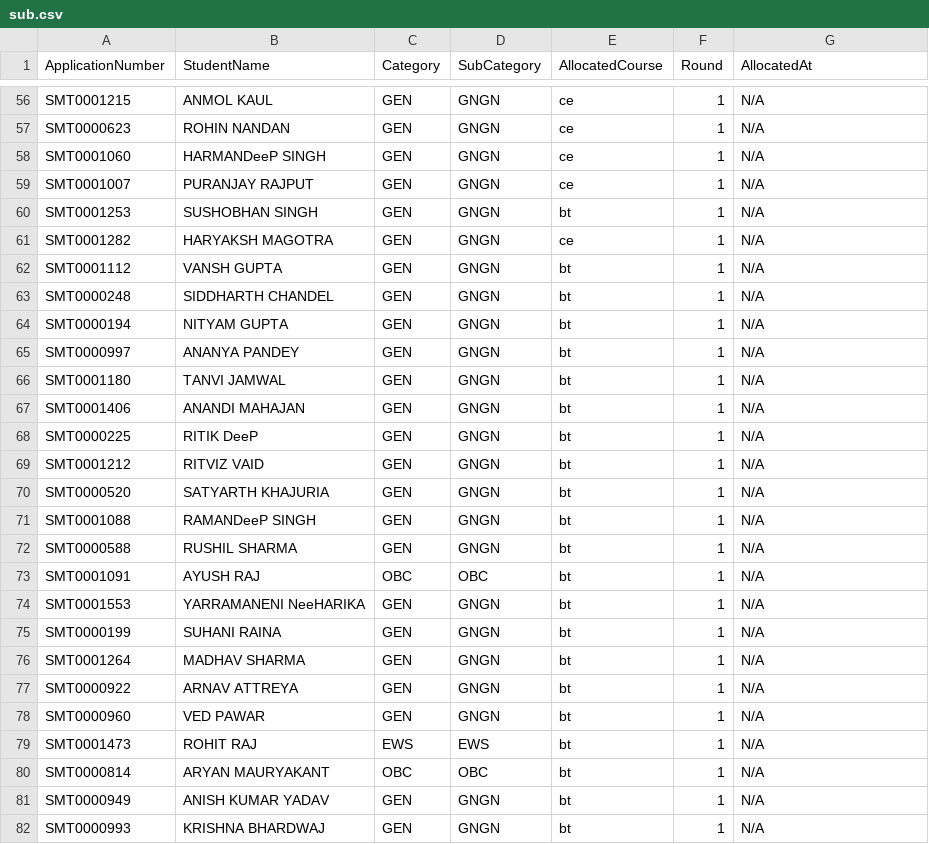
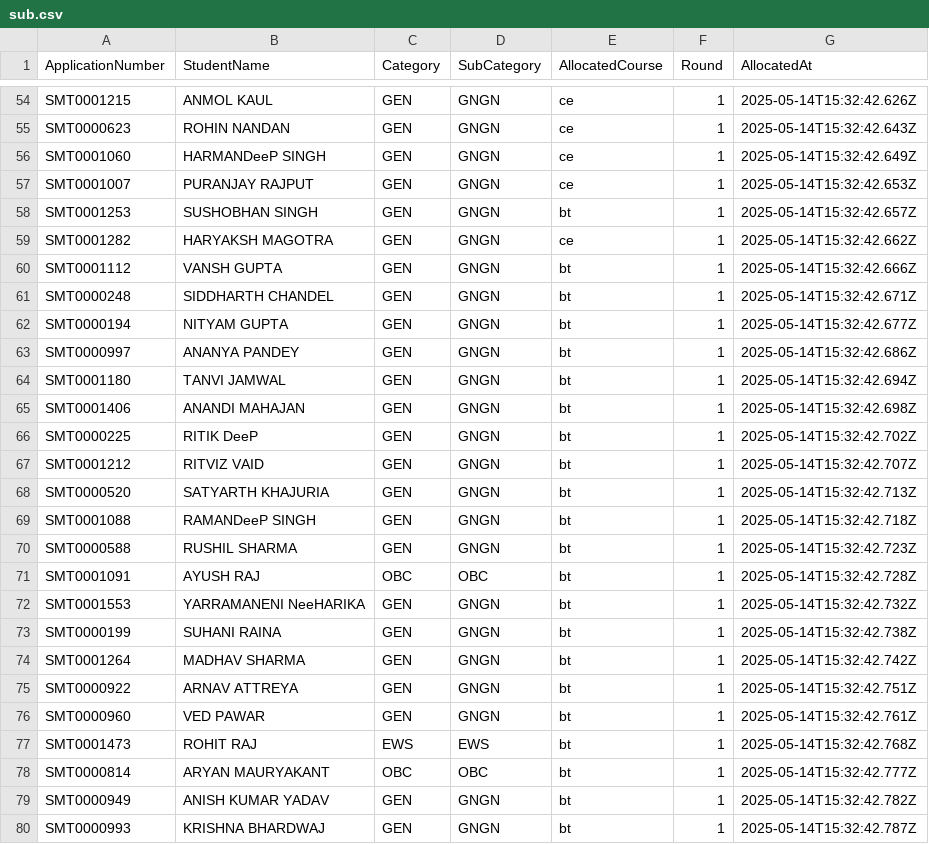
Before and after one commit to SoumitraRai/AdmissionSMVDU, a CSV file: backend/sub.csv, drawn as a sheet; only a part is shown, gaps mark what is left out; addresses are those after the commit; the diff covers the shown part only; the diff names each change by its address in the sheet, - before the commit and + after, or states it on an @@ line.

```diff
--- a/backend/sub.csv
+++ b/backend/sub.csv
-G54 (AllocatedAt): N/A
+G54 (AllocatedAt): 2025-05-14T15:32:42.626Z
-G55 (AllocatedAt): N/A
+G55 (AllocatedAt): 2025-05-14T15:32:42.643Z
-G56 (AllocatedAt): N/A
+G56 (AllocatedAt): 2025-05-14T15:32:42.649Z
-G57 (AllocatedAt): N/A
+G57 (AllocatedAt): 2025-05-14T15:32:42.653Z
-G58 (AllocatedAt): N/A
+G58 (AllocatedAt): 2025-05-14T15:32:42.657Z
-G59 (AllocatedAt): N/A
+G59 (AllocatedAt): 2025-05-14T15:32:42.662Z
-G60 (AllocatedAt): N/A
+G60 (AllocatedAt): 2025-05-14T15:32:42.666Z
-G61 (AllocatedAt): N/A
+G61 (AllocatedAt): 2025-05-14T15:32:42.671Z
-G62 (AllocatedAt): N/A
+G62 (AllocatedAt): 2025-05-14T15:32:42.677Z
-G63 (AllocatedAt): N/A
+G63 (AllocatedAt): 2025-05-14T15:32:42.686Z
-G64 (AllocatedAt): N/A
+G64 (AllocatedAt): 2025-05-14T15:32:42.694Z
-G65 (AllocatedAt): N/A
+G65 (AllocatedAt): 2025-05-14T15:32:42.698Z
-G66 (AllocatedAt): N/A
+G66 (AllocatedAt): 2025-05-14T15:32:42.702Z
-G67 (AllocatedAt): N/A
+G67 (AllocatedAt): 2025-05-14T15:32:42.707Z
-G68 (AllocatedAt): N/A
+G68 (AllocatedAt): 2025-05-14T15:32:42.713Z
-G69 (AllocatedAt): N/A
+G69 (AllocatedAt): 2025-05-14T15:32:42.718Z
-G70 (AllocatedAt): N/A
+G70 (AllocatedAt): 2025-05-14T15:32:42.723Z
-G71 (AllocatedAt): N/A
+G71 (AllocatedAt): 2025-05-14T15:32:42.728Z
-G72 (AllocatedAt): N/A
+G72 (AllocatedAt): 2025-05-14T15:32:42.732Z
-G73 (AllocatedAt): N/A
+G73 (AllocatedAt): 2025-05-14T15:32:42.738Z
-G74 (AllocatedAt): N/A
+G74 (AllocatedAt): 2025-05-14T15:32:42.742Z
-G75 (AllocatedAt): N/A
+G75 (AllocatedAt): 2025-05-14T15:32:42.751Z
-G76 (AllocatedAt): N/A
+G76 (AllocatedAt): 2025-05-14T15:32:42.761Z
-G77 (AllocatedAt): N/A
+G77 (AllocatedAt): 2025-05-14T15:32:42.768Z
-G78 (AllocatedAt): N/A
+G78 (AllocatedAt): 2025-05-14T15:32:42.777Z
-G79 (AllocatedAt): N/A
+G79 (AllocatedAt): 2025-05-14T15:32:42.782Z
-G80 (AllocatedAt): N/A
+G80 (AllocatedAt): 2025-05-14T15:32:42.787Z
```
Also changed, not shown: 2 removed rows and 56 edited cells elsewhere in this file, backend/final_allocation.csv, 1 other file.
